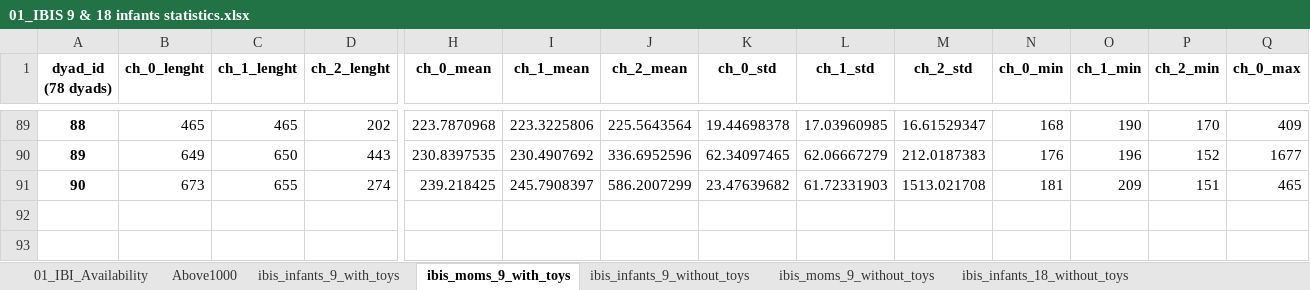
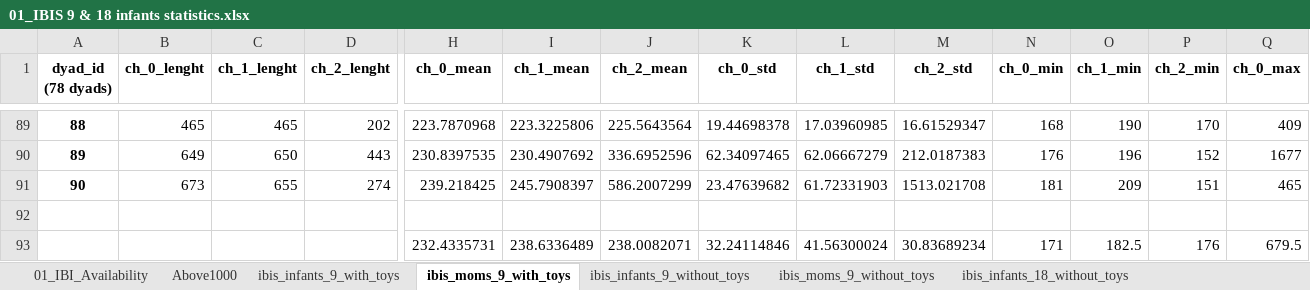
Before and after one commit to ninabesserilan/interoception-synchrony, an Excel workbook: Files data/01_IBIS 9 & 18 infants statistics.xlsx, sheet ibis_moms_9_with_toys, drawn as a sheet; only a part is shown, gaps mark what is left out; values as stored, in another font and other column widths than the file's, no borders; rows hold the shown columns only; the diff names each change by its address in the sheet, - before the commit and + after, or states it on an @@ line.

```diff
--- a/Files data/01_IBIS 9 & 18 infants statistics.xlsx (sheet ibis_moms_9_with_toys)
+++ b/Files data/01_IBIS 9 & 18 infants statistics.xlsx (sheet ibis_moms_9_with_toys)
+row 92: (empty)
+row 93:  |  |  |  | 232.4335731 | 238.6336489 | 238.0082071 | 32.24114846 | 41.56300024 | 30.83689234 | 171 | 182.5 | 176 | 679.5
```
Also changed, not shown: sheet ibis_infants_9_with_toys, sheet ibis_infants_18_without_toys, sheet ibis_moms_18_without_toys, sheet ibis_moms_9_without_toys, sheet ibis_infants_9_without_toys, 14 other files.
